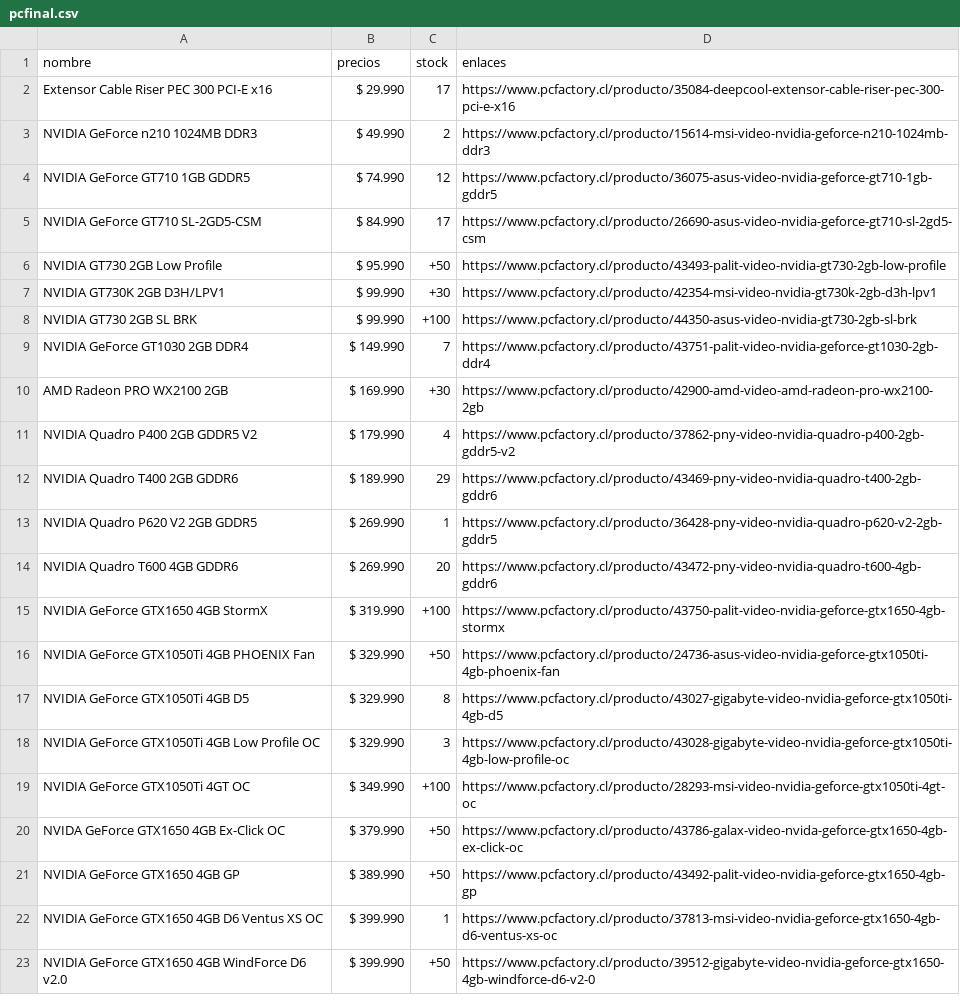
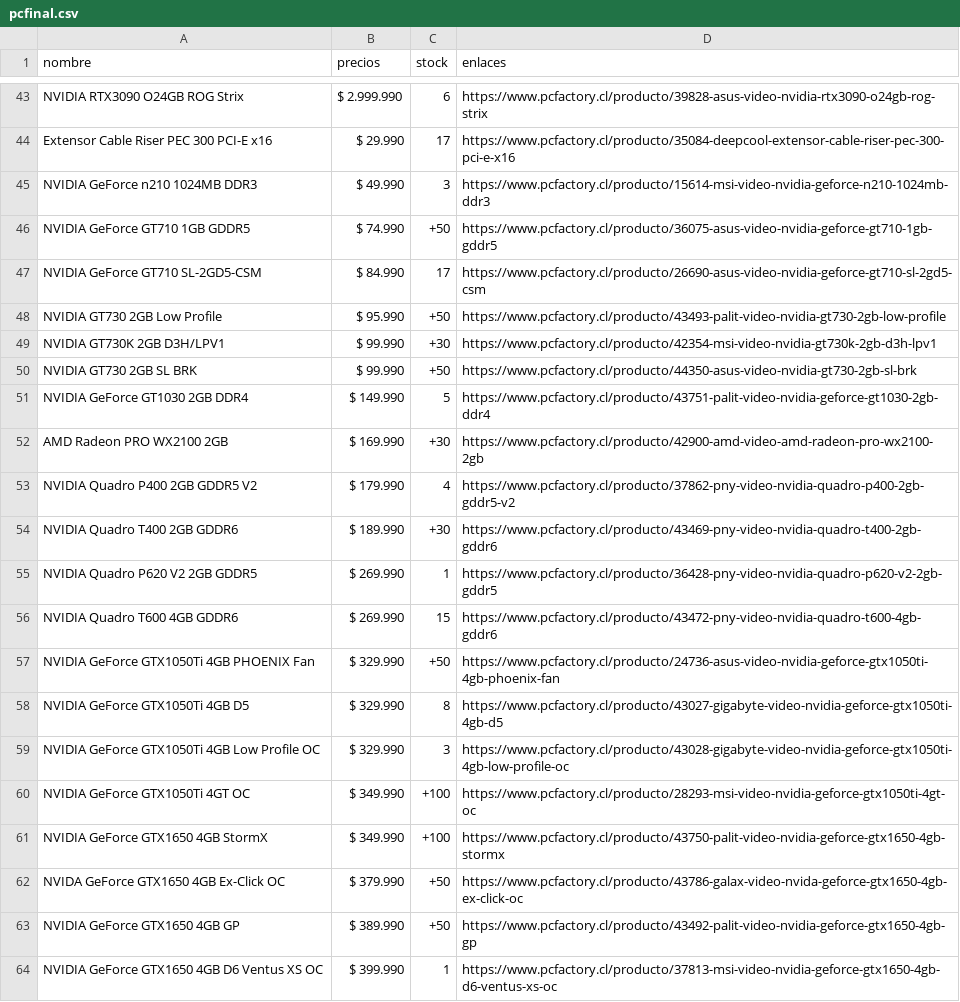
Before and after one commit to cristian-data-science/webscraper_chile_video_cards, a CSV file: video_cards/video_cards/resultados/pcfinal.csv, drawn as a sheet; only a part is shown, gaps mark what is left out; the shorter side is filled out with more unchanged rows; the diff covers the shown part only.

```diff
--- a/video_cards/video_cards/resultados/pcfinal.csv
+++ b/video_cards/video_cards/resultados/pcfinal.csv
@@ -2,4 +43,5 @@ nombre,precios,stock,enlaces
+NVIDIA RTX3090 O24GB ROG Strix ,$ 2.999.990,6,https://www.pcfactory.cl/producto/39828-asus-video-nvidia-rtx3090-o24gb-rog-strix
 Extensor Cable Riser PEC 300 PCI-E x16 ,$ 29.990,17,https://www.pcfactory.cl/producto/35084-deepcool-extensor-cable-riser-pec-300-pci-e-x16
-NVIDIA GeForce n210 1024MB DDR3,$ 49.990,2,https://www.pcfactory.cl/producto/15614-msi-video-nvidia-geforce-n210-1024mb-ddr3
-NVIDIA GeForce GT710 1GB GDDR5,$ 74.990,12,https://www.pcfactory.cl/producto/36075-asus-video-nvidia-geforce-gt710-1gb-gddr5
+NVIDIA GeForce n210 1024MB DDR3,$ 49.990,3,https://www.pcfactory.cl/producto/15614-msi-video-nvidia-geforce-n210-1024mb-ddr3
+NVIDIA GeForce GT710 1GB GDDR5,$ 74.990,+50,https://www.pcfactory.cl/producto/36075-asus-video-nvidia-geforce-gt710-1gb-gddr5
 NVIDIA GeForce GT710 SL-2GD5-CSM,$ 84.990,17,https://www.pcfactory.cl/producto/26690-asus-video-nvidia-geforce-gt710-sl-2gd5-csm
@@ -7,10 +49,9 @@ NVIDIA GT730 2GB Low Profile,$ 95.990,+50,https://www.pcfactory.cl/producto/4349
 NVIDIA GT730K 2GB D3H/LPV1,$ 99.990,+30,https://www.pcfactory.cl/producto/42354-msi-video-nvidia-gt730k-2gb-d3h-lpv1
-NVIDIA GT730 2GB SL BRK,$ 99.990,+100,https://www.pcfactory.cl/producto/44350-asus-video-nvidia-gt730-2gb-sl-brk
-NVIDIA GeForce GT1030 2GB DDR4,$ 149.990,7,https://www.pcfactory.cl/producto/43751-palit-video-nvidia-geforce-gt1030-2gb-ddr4
+NVIDIA GT730 2GB SL BRK,$ 99.990,+50,https://www.pcfactory.cl/producto/44350-asus-video-nvidia-gt730-2gb-sl-brk
+NVIDIA GeForce GT1030 2GB DDR4,$ 149.990,5,https://www.pcfactory.cl/producto/43751-palit-video-nvidia-geforce-gt1030-2gb-ddr4
 AMD Radeon PRO WX2100 2GB,$ 169.990,+30,https://www.pcfactory.cl/producto/42900-amd-video-amd-radeon-pro-wx2100-2gb
 NVIDIA Quadro P400 2GB GDDR5 V2,$ 179.990,4,https://www.pcfactory.cl/producto/37862-pny-video-nvidia-quadro-p400-2gb-gddr5-v2
-NVIDIA Quadro T400 2GB GDDR6,$ 189.990,29,https://www.pcfactory.cl/producto/43469-pny-video-nvidia-quadro-t400-2gb-gddr6
+NVIDIA Quadro T400 2GB GDDR6,$ 189.990,+30,https://www.pcfactory.cl/producto/43469-pny-video-nvidia-quadro-t400-2gb-gddr6
 NVIDIA Quadro P620 V2 2GB GDDR5,$ 269.990,1,https://www.pcfactory.cl/producto/36428-pny-video-nvidia-quadro-p620-v2-2gb-gddr5
-NVIDIA Quadro T600 4GB GDDR6,$ 269.990,20,https://www.pcfactory.cl/producto/43472-pny-video-nvidia-quadro-t600-4gb-gddr6
-NVIDIA GeForce GTX1650 4GB StormX,$ 319.990,+100,https://www.pcfactory.cl/producto/43750-palit-video-nvidia-geforce-gtx1650-4gb-stormx
+NVIDIA Quadro T600 4GB GDDR6,$ 269.990,15,https://www.pcfactory.cl/producto/43472-pny-video-nvidia-quadro-t600-4gb-gddr6
 NVIDIA GeForce GTX1050Ti 4GB PHOENIX Fan,$ 329.990,+50,https://www.pcfactory.cl/producto/24736-asus-video-nvidia-geforce-gtx1050ti-4gb-phoenix-fan
@@ -19,2 +60,3 @@ NVIDIA GeForce GTX1050Ti 4GB Low Profile OC,$ 329.990,3,https://www.pcfactory.cl
 NVIDIA GeForce GTX1050Ti 4GT OC,$ 349.990,+100,https://www.pcfactory.cl/producto/28293-msi-video-nvidia-geforce-gtx1050ti-4gt-oc
+NVIDIA GeForce GTX1650 4GB StormX,$ 349.990,+100,https://www.pcfactory.cl/producto/43750-palit-video-nvidia-geforce-gtx1650-4gb-stormx
 NVIDA GeForce GTX1650 4GB Ex-Click OC,$ 379.990,+50,https://www.pcfactory.cl/producto/43786-galax-video-nvida-geforce-gtx1650-4gb-ex-click-oc
```
Also changed, not shown: 14 added rows, 12 removed rows, 32 moved rows and 6 edited cells elsewhere in this file, 11 other files.
